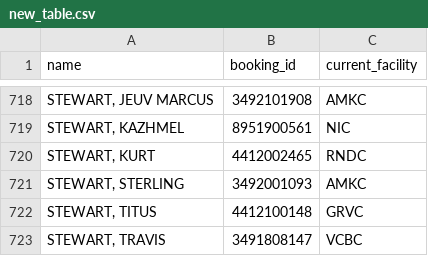
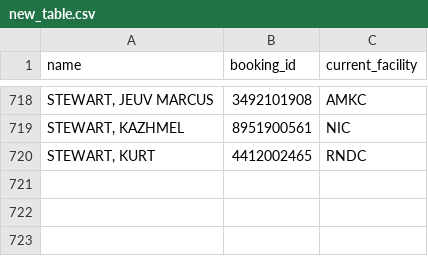
Before and after one commit to AeronRoemer/list-name-app, a CSV file: new_table.csv, drawn as a sheet; only a part is shown, gaps mark what is left out.

Commit message:
View Returns Data from Database

```diff
--- a/new_table.csv
+++ b/new_table.csv
@@ -720,4 +720 @@ name,booking_id,current_facility
 "STEWART, KURT",4412002465,RNDC
-"STEWART, STERLING",3492001093,AMKC
-"STEWART, TITUS",4412100148,GRVC
-"STEWART, TRAVIS",3491808147,VCBC
```
Also changed, not shown: 5 other files.
